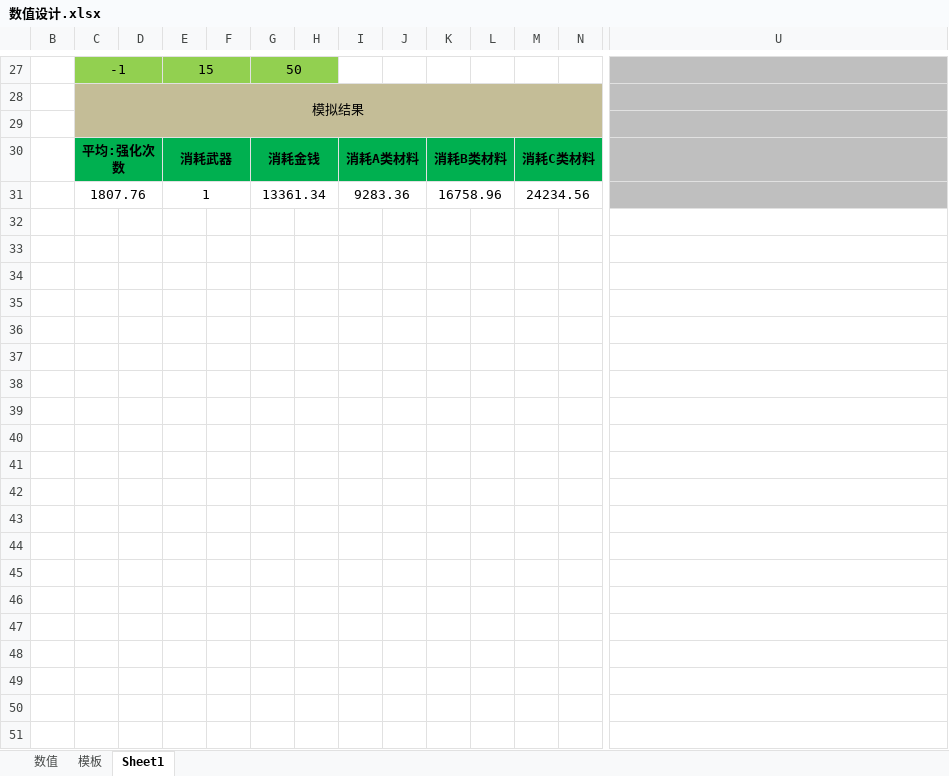
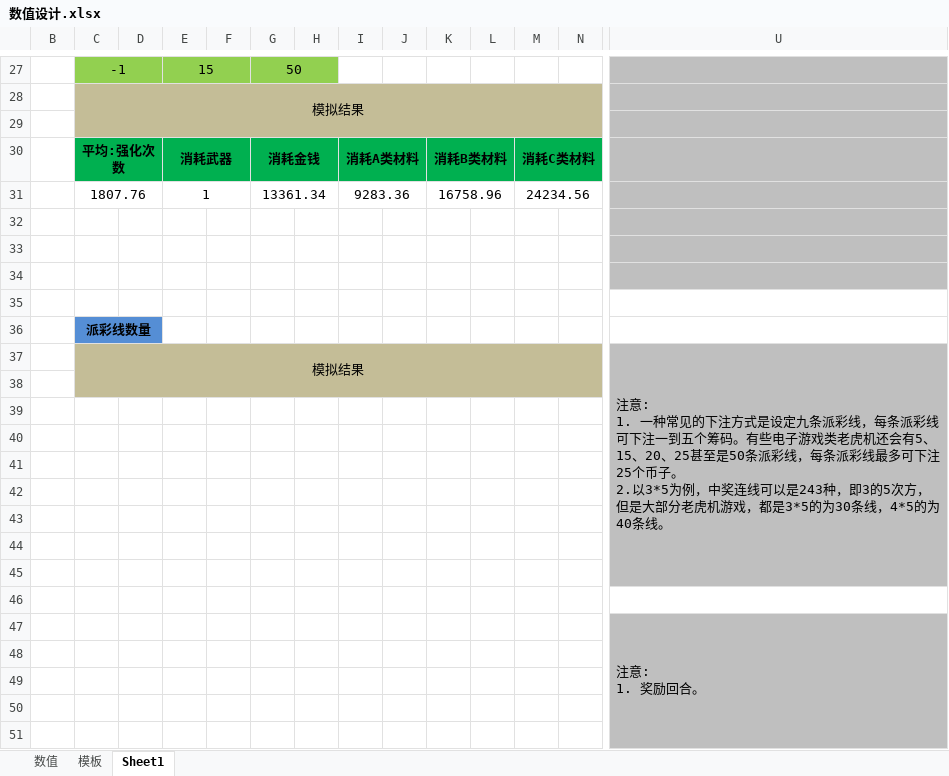
Before and after one commit to Tycho1989/Slot-Game, an Excel workbook: 文档/数值设计.xlsx, sheet Sheet1, drawn as a sheet; only a part is shown, gaps mark what is left out; values as stored, in another font and other column widths than the file's, no borders; charts and pictures and conditional formats not drawn; rows hold the shown columns only; ↵ is a line break in a cell; the diff covers the shown part only; the diff names each change by its address in the sheet, - before the commit and + after, or states it on an @@ line.

```diff
--- a/文档/数值设计.xlsx (sheet Sheet1)
+++ b/文档/数值设计.xlsx (sheet Sheet1)
+row 32: (empty)
+row 33: (empty)
+row 34: (empty)
+row 35: (empty)
+row 36:  | 派彩线数量
+row 37:  | 模拟结果 |  |  |  |  |  |  |  |  |  |  |  | 注意: ↵ 1. 一种常见的下注方式是设定九条派彩线，每条派彩线可下注一到五个筹码。有些电子游戏类老虎机还会有5、15、20、25甚至是50条派彩线，每条派彩线最多可下注25个币子。 ↵ 2.以3*5为例，中奖连线可以是243种，即3的5次方，但是大部分老虎机游戏，都是3*5的为30条线，4*5的为40条线。
+row 38: (empty)
+row 39: (empty)
+row 40: (empty)
+row 41: (empty)
+row 42: (empty)
+row 43: (empty)
+row 44: (empty)
+row 45: (empty)
+row 46: (empty)
+row 47:  |  |  |  |  |  |  |  |  |  |  |  |  | 注意: ↵ 1. 奖励回合。
+row 48: (empty)
+row 49: (empty)
+row 50: (empty)
+row 51: (empty)
```
Also changed, not shown: 39 added rows and 1 edited cell elsewhere in this sheet, 文档/术语解释.xlsx, 8 other files.
